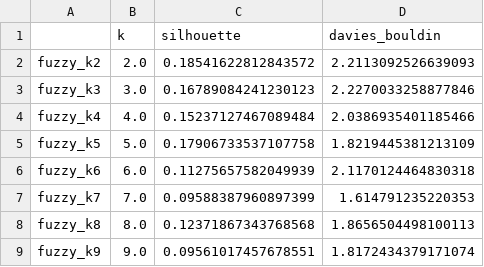
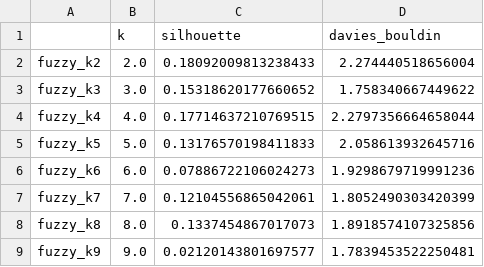
Before and after one commit to Skaiste/MAI-UB-IML, a CSV file: Work3/results/sick_fuzzy_results.csv, drawn as a sheet.

```diff
--- a/Work3/results/sick_fuzzy_results.csv
+++ b/Work3/results/sick_fuzzy_results.csv
@@ -1,9 +1,9 @@
 ,k,silhouette,davies_bouldin
-fuzzy_k2,2.0,0.18541622812843572,2.2113092526639093
-fuzzy_k3,3.0,0.16789084241230123,2.2270033258877846
-fuzzy_k4,4.0,0.15237127467089484,2.0386935401185466
-fuzzy_k5,5.0,0.17906733537107758,1.8219445381213109
-fuzzy_k6,6.0,0.11275657582049939,2.1170124464830318
-fuzzy_k7,7.0,0.09588387960897399,1.614791235220353
-fuzzy_k8,8.0,0.12371867343768568,1.8656504498100113
-fuzzy_k9,9.0,0.09561017457678551,1.8172434379171074
+fuzzy_k2,2.0,0.18092009813238433,2.274440518656004
+fuzzy_k3,3.0,0.15318620177660652,1.758340667449622
+fuzzy_k4,4.0,0.17714637210769515,2.2797356664658044
+fuzzy_k5,5.0,0.13176570198411833,2.058613932645716
+fuzzy_k6,6.0,0.07886722106024273,1.9298679719991236
+fuzzy_k7,7.0,0.12104556865042061,1.8052490303420399
+fuzzy_k8,8.0,0.1337454867017073,1.8918574107325856
+fuzzy_k9,9.0,0.02120143801697577,1.7839453522250481
```
Also changed, not shown: Work3/results/cmc_fuzzy_results.csv, Work3/results/mushroom_fuzzy_results.csv, 1 other file.
